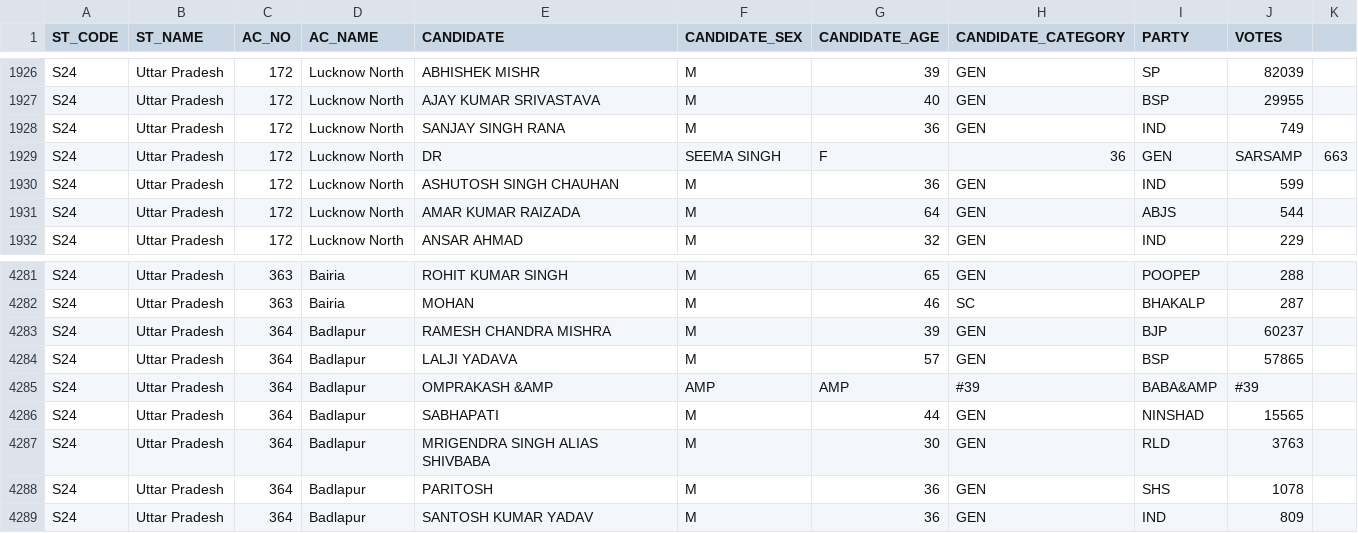
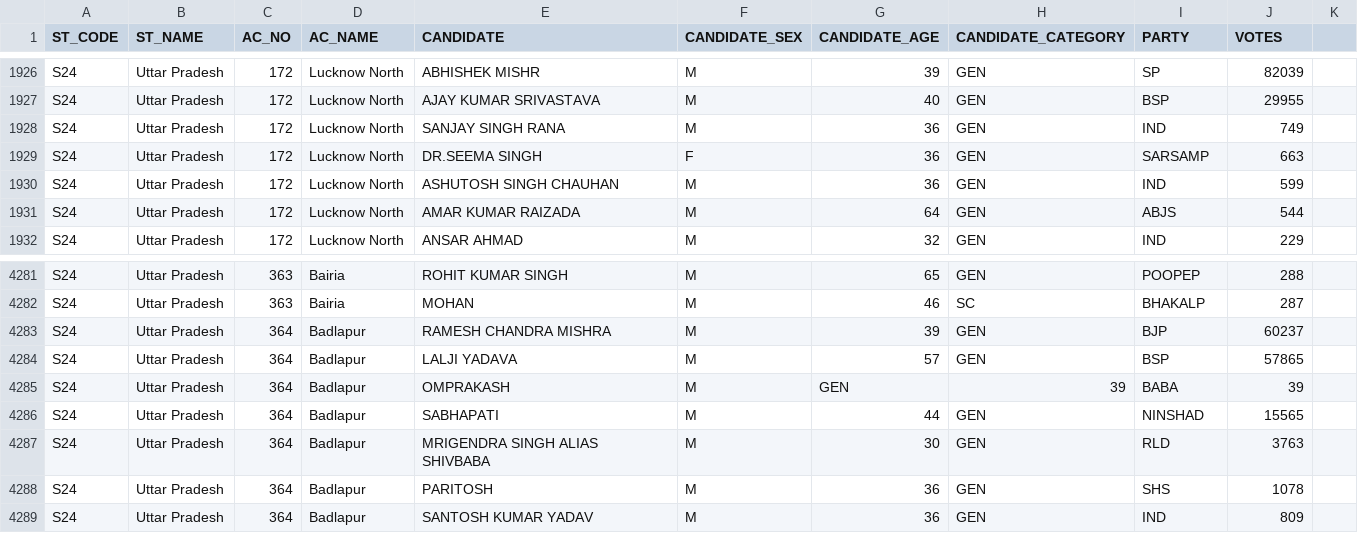
Before and after one commit to team-NewsClick/Election-Viz, a CSV file: public/data/csv/assembly_2017.csv, drawn as a sheet; only a part is shown, gaps mark what is left out.

Commit message:
fix: constituency data uttar pradesh

```diff
--- a/public/data/csv/assembly_2017.csv
+++ b/public/data/csv/assembly_2017.csv
@@ -1928,3 +1928,3 @@ S24,Uttar Pradesh,172,Lucknow North,AJAY KUMAR SRIVASTAVA,M,40,GEN,BSP,29955
 S24,Uttar Pradesh,172,Lucknow North,SANJAY SINGH RANA,M,36,GEN,IND,749
-S24,Uttar Pradesh,172,Lucknow North,DR,SEEMA SINGH,F,36,GEN,SARSAMP,663
+S24,Uttar Pradesh,172,Lucknow North,DR.SEEMA SINGH,F,36,GEN,SARSAMP,663
 S24,Uttar Pradesh,172,Lucknow North,ASHUTOSH SINGH CHAUHAN,M,36,GEN,IND,599
@@ -4284,3 +4284,3 @@ S24,Uttar Pradesh,364,Badlapur,RAMESH CHANDRA MISHRA,M,39,GEN,BJP,60237
 S24,Uttar Pradesh,364,Badlapur,LALJI YADAVA,M,57,GEN,BSP,57865
-S24,Uttar Pradesh,364,Badlapur,OMPRAKASH &AMP,AMP,AMP,#39,BABA&AMP,#39
+S24,Uttar Pradesh,364,Badlapur,OMPRAKASH,M,GEN,39,BABA,39
 S24,Uttar Pradesh,364,Badlapur,SABHAPATI,M,44,GEN,NINSHAD,15565
```
